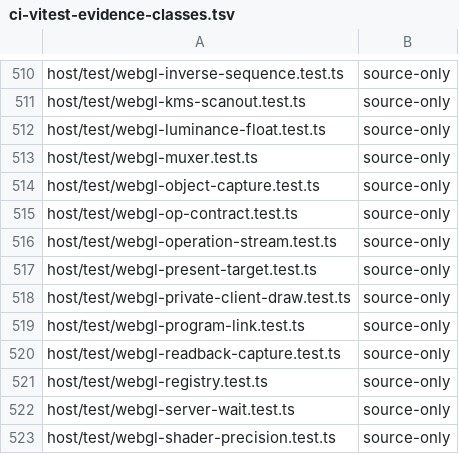
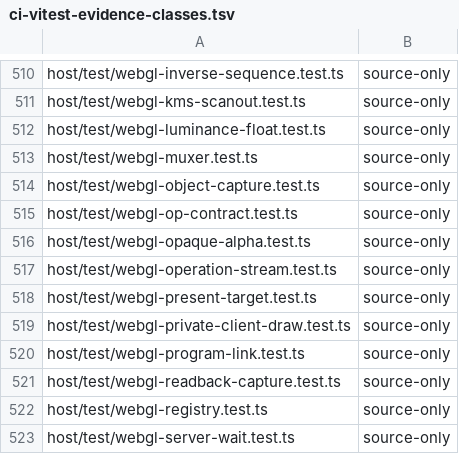
Before and after one commit to Automattic/kandelo, a TSV file: scripts/ci-vitest-evidence-classes.tsv, drawn as a sheet; only a part is shown, gaps mark what is left out; the shorter side is filled out with more unchanged rows; the diff names each change by its address in the sheet, - before the commit and + after, or states it on an @@ line.

```diff
--- a/scripts/ci-vitest-evidence-classes.tsv
+++ b/scripts/ci-vitest-evidence-classes.tsv
+row 516: host/test/webgl-opaque-alpha.test.ts | source-only
```
Also changed, not shown: 11 other files.
